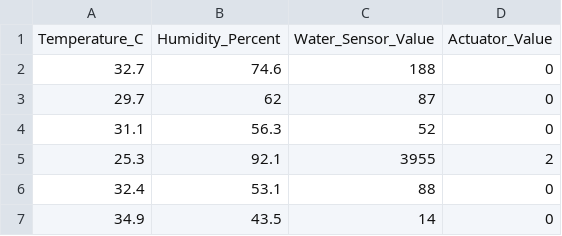
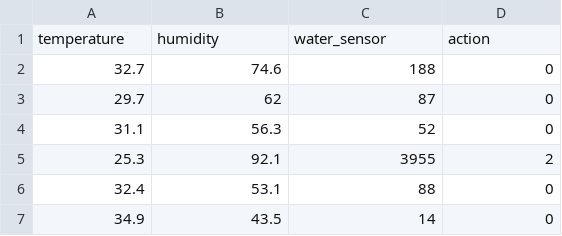
Before and after one commit to sbrinasha/Sync-Guard, a CSV file: Training_Data/training_datav2.csv (was Training_Data/training data v2.csv), drawn as a sheet; only a part is shown; removed rows and columns are numbered as before the commit, all else as after; the diff names each change by its address in the sheet, - before the commit and + after, or states it on an @@ line.

```diff
--- a/Training_Data/training data v2.csv
+++ b/Training_Data/training_datav2.csv
-row 1: Temperature_C | Humidity_Percent | Water_Sensor_Value | Actuator_Value
+row 1: temperature | humidity | water_sensor | action
```
Also changed, not shown: Training_Data/dataset.csv, 9 other files.
